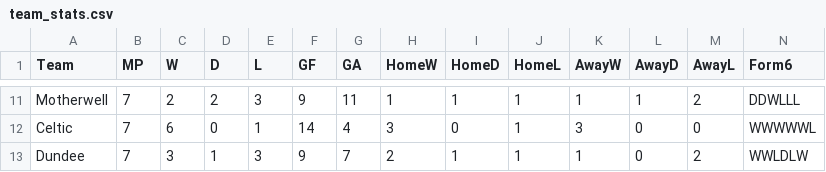
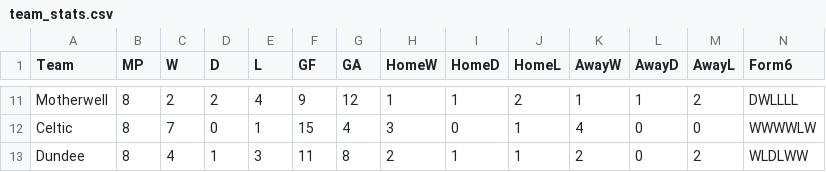
Before and after one commit to redrhino-dot/spl-forecast, a CSV file: team_stats.csv, drawn as a sheet; only a part is shown, gaps mark what is left out; the diff covers the shown part only; the diff names each change by its address in the sheet, - before the commit and + after, or states it on an @@ line.

```diff
--- a/team_stats.csv
+++ b/team_stats.csv
-B11:B13 (MP): 7
+B11:B13 (MP): 8
-E11 (L): 3
+E11 (L): 4
-G11 (GA): 11
+G11 (GA): 12
-J11 (HomeL): 1
+J11 (HomeL): 2
-N11 (Form6): DDWLLL
+N11 (Form6): DWLLLL
-C12 (W): 6
+C12 (W): 7
-F12 (GF): 14
+F12 (GF): 15
-K12 (AwayW): 3
+K12 (AwayW): 4
-N12 (Form6): WWWWWL
+N12 (Form6): WWWWLW
-C13 (W): 3
+C13 (W): 4
-F13 (GF): 9
+F13 (GF): 11
-G13 (GA): 7
+G13 (GA): 8
-K13 (AwayW): 1
+K13 (AwayW): 2
-N13 (Form6): WWLDLW
+N13 (Form6): WLDLWW
```
Also changed, not shown: 38 edited cells elsewhere in this file, results.csv, 3 other files.
